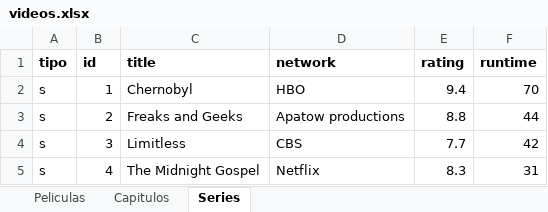
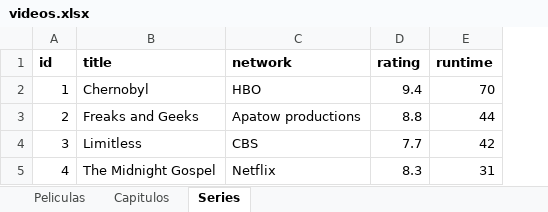
Before and after one commit to SeaWar741/ITC, an Excel workbook: 2do_Semestre/POO/Proyecto/videos.xlsx, sheet Series, drawn as a sheet; values as stored, in another font and other column widths than the file's, no borders; the diff names each change by its address in the sheet, - before the commit and + after, or states it on an @@ line.

```diff
--- a/2do_Semestre/POO/Proyecto/videos.xlsx (sheet Series)
+++ b/2do_Semestre/POO/Proyecto/videos.xlsx (sheet Series)
-column A (tipo), rows 2-5: all s
```
Also changed, not shown: sheet Capitulos, sheet Peliculas, 11 other files.
